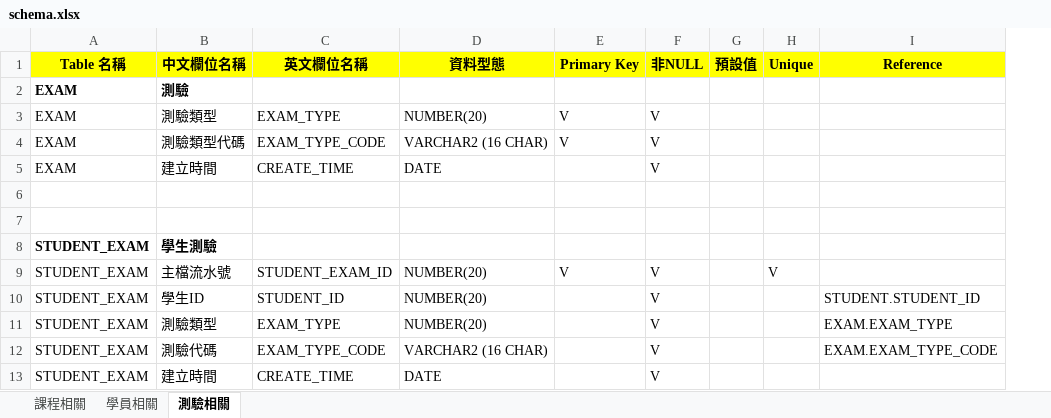
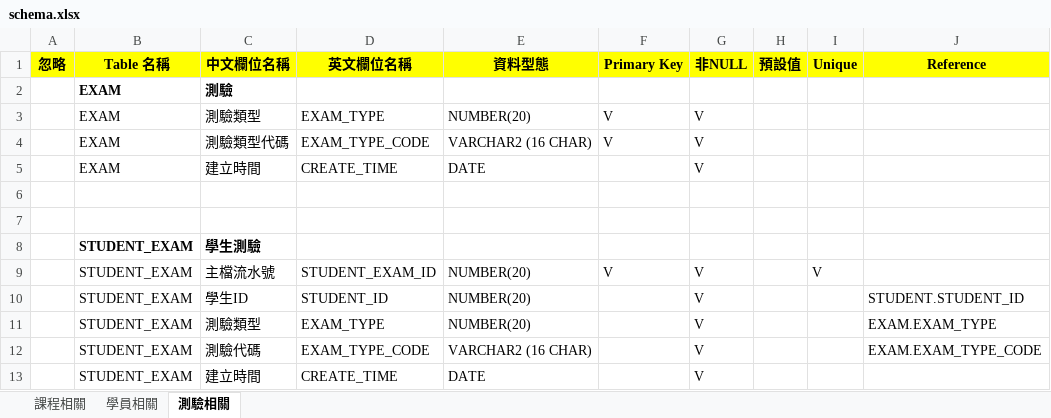
Before and after one commit to hdsbook/xlsx2dbml, an Excel workbook: schema.xlsx, sheet 測驗相關, drawn as a sheet; values as stored, in another font and other column widths than the file's, no borders; the diff names each change by its address in the sheet, - before the commit and + after, or states it on an @@ line.

```diff
--- a/schema.xlsx (sheet 測驗相關)
+++ b/schema.xlsx (sheet 測驗相關)
+column A (忽略), empty
```
Also changed, not shown: sheet 課程相關, sheet 學員相關, 2 other files.
